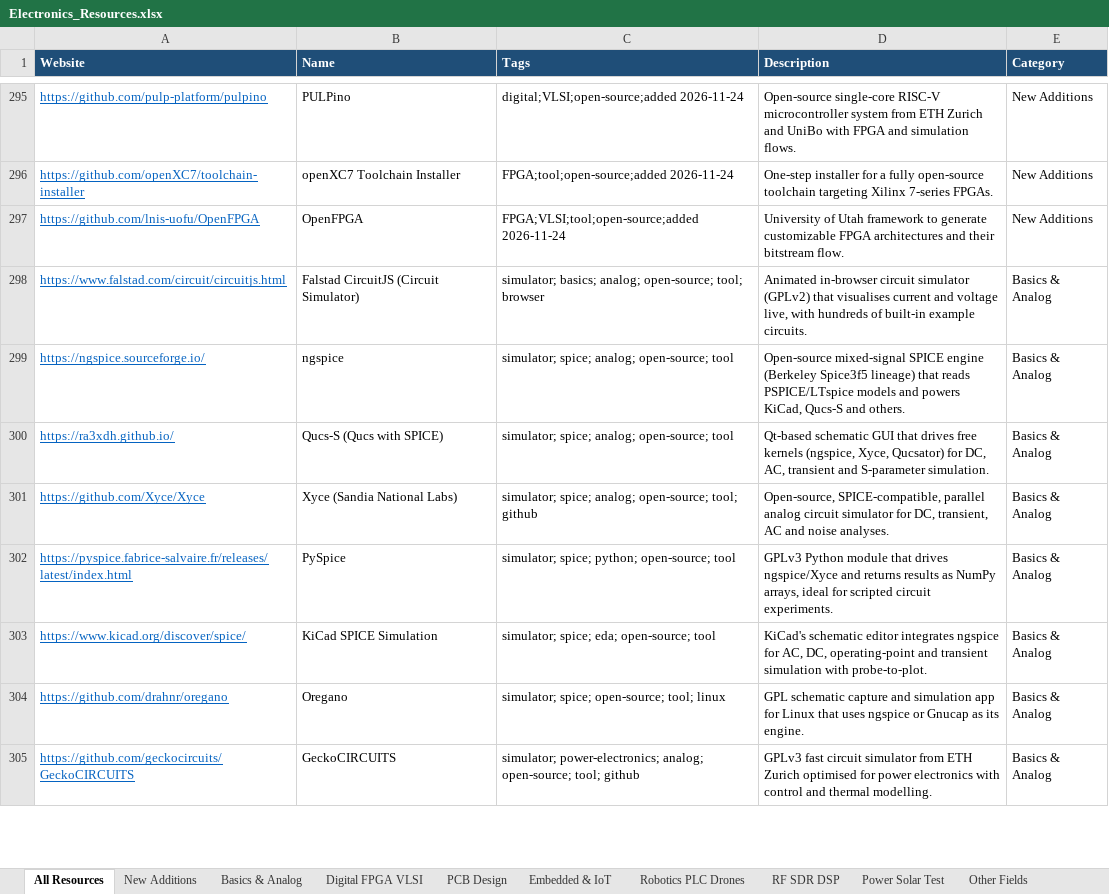
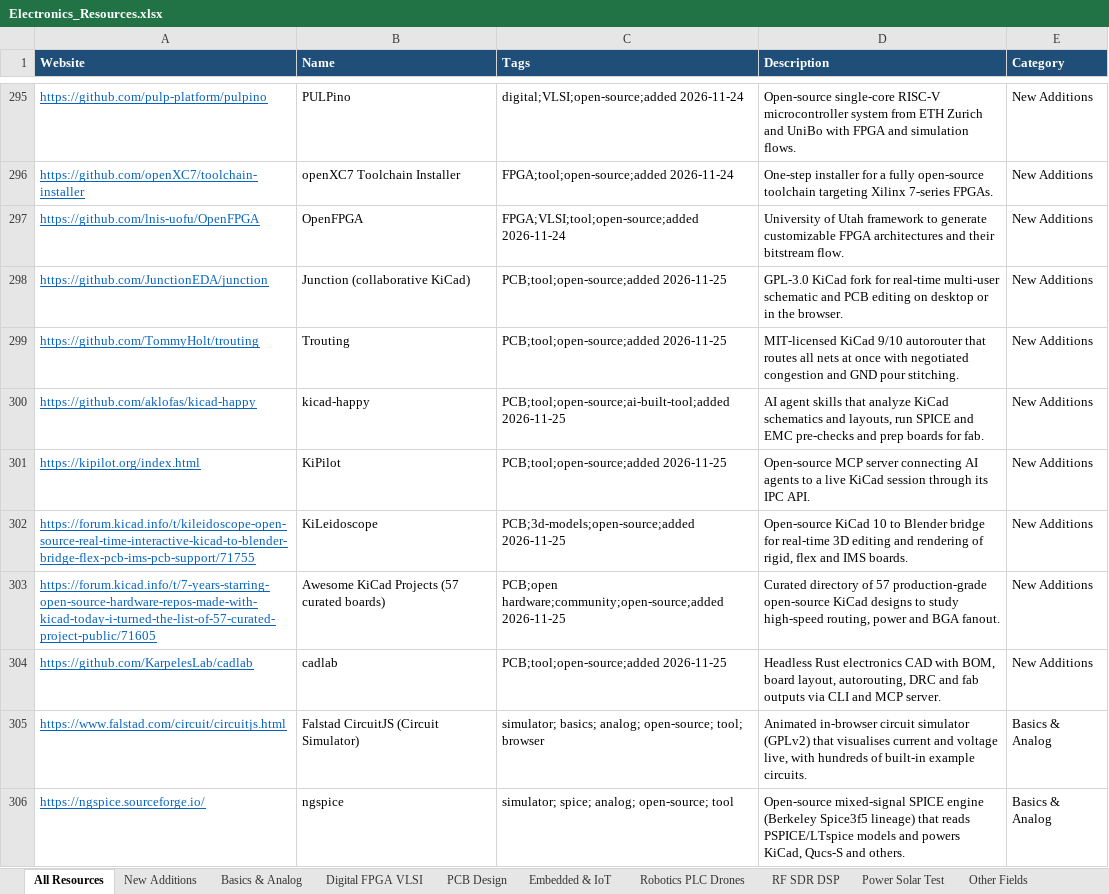
Before and after one commit to manepalliteja37/awesome-free-electronics, an Excel workbook: data/Electronics_Resources.xlsx, sheet All Resources, drawn as a sheet; only a part is shown, gaps mark what is left out; the shorter side is filled out with more unchanged rows; values as stored, in another font and other column widths than the file's, no borders; the diff names each change by its address in the sheet, - before the commit and + after, or states it on an @@ line.

```diff
--- a/data/Electronics_Resources.xlsx (sheet All Resources)
+++ b/data/Electronics_Resources.xlsx (sheet All Resources)
+row 298: https://github.com/JunctionEDA/junction | Junction (collaborative KiCad) | PCB;tool;open-source;added 2026-11-25 | GPL-3.0 KiCad fork for real-time multi-user schematic and PCB editing on desktop or in the browser. | New Additions
+row 299: https://github.com/TommyHolt/trouting | Trouting | PCB;tool;open-source;added 2026-11-25 | MIT-licensed KiCad 9/10 autorouter that routes all nets at once with negotiated congestion and GND pour stitching. | New Additions
+row 300: https://github.com/aklofas/kicad-happy | kicad-happy | PCB;tool;open-source;ai-built-tool;added 2026-11-25 | AI agent skills that analyze KiCad schematics and layouts, run SPICE and EMC pre-checks and prep boards for fab. | New Additions
+row 301: https://kipilot.org/index.html | KiPilot | PCB;tool;open-source;added 2026-11-25 | Open-source MCP server connecting AI agents to a live KiCad session through its IPC API. | New Additions
+row 302: https://forum.kicad.info/t/kileidoscope-open-source-real-time-interactive-kicad-to-blender-bridge-flex-pcb-ims-pcb-support/71755 | KiLeidoscope | PCB;3d-models;open-source;added 2026-11-25 | Open-source KiCad 10 to Blender bridge for real-time 3D editing and rendering of rigid, flex and IMS boards. | New Additions
+row 303: https://forum.kicad.info/t/7-years-starring-open-source-hardware-repos-made-with-kicad-today-i-turned-the-list-of-57-curated-project-public/71605 | Awesome KiCad Projects (57 curated boards) | PCB;open hardware;community;open-source;added 2026-11-25 | Curated directory of 57 production-grade open-source KiCad designs to study high-speed routing, power and BGA fanout. | New Additions
+row 304: https://github.com/KarpelesLab/cadlab | cadlab | PCB;tool;open-source;added 2026-11-25 | Headless Rust electronics CAD with BOM, board layout, autorouting, DRC and fab outputs via CLI and MCP server. | New Additions
```
Also changed, not shown: sheet New Additions, 4 other files.
